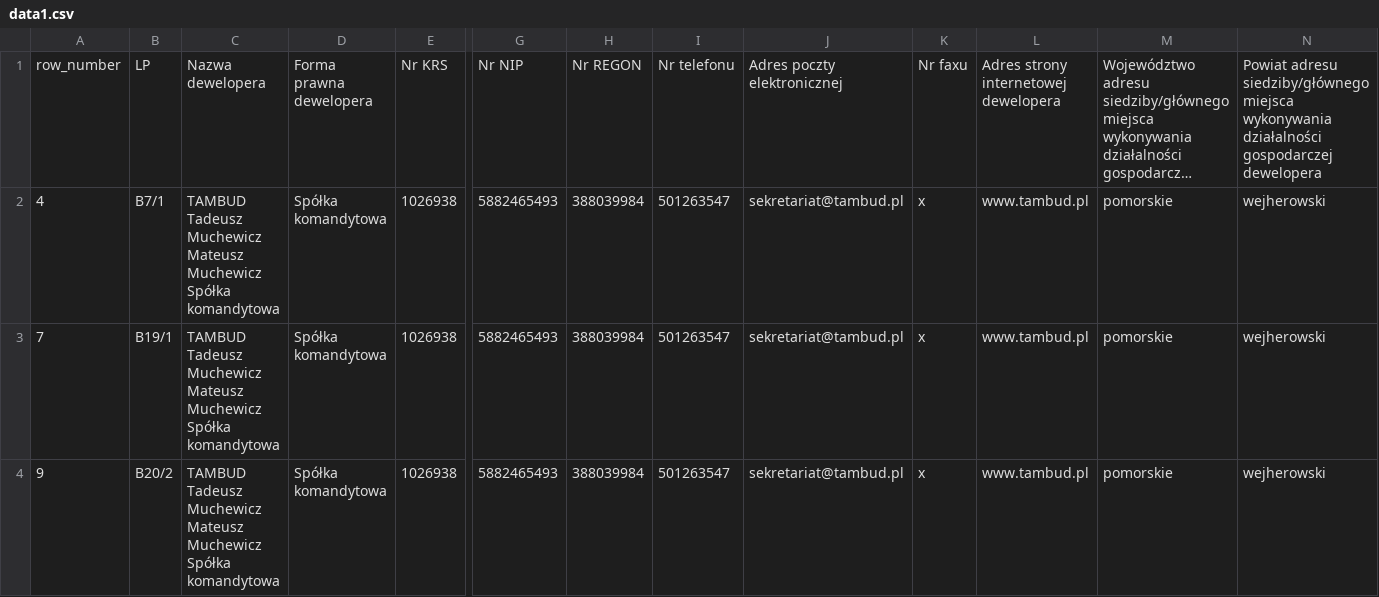
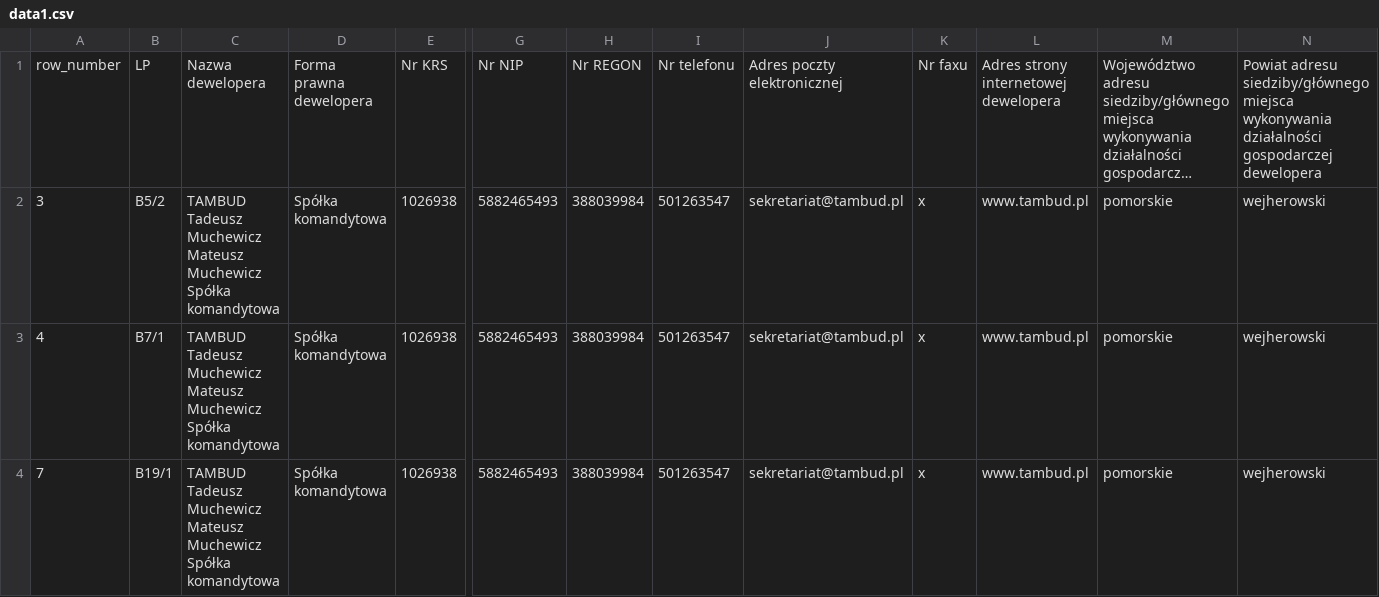
Before and after one commit to pawelmuchewicz/tambud, a CSV file: data1.csv, drawn as a sheet; only a part is shown, gaps mark what is left out; the shorter side is filled out with more unchanged rows; long unchanged cells end in …; rows hold the shown columns only; the diff names each change by its address in the sheet, - before the commit and + after, or states it on an @@ line.

```diff
--- a/data1.csv
+++ b/data1.csv
+row 2: 3 | B5/2 | TAMBUD Tadeusz Muchewicz Mateusz Muchewicz Spółka komandytowa | Spółka komandytowa | 1026938 | 5882465493 | 388039984 | 501263547 | sekretariat@tambud.pl | x | www.tambud.pl | pomorskie | wejherowski
```
